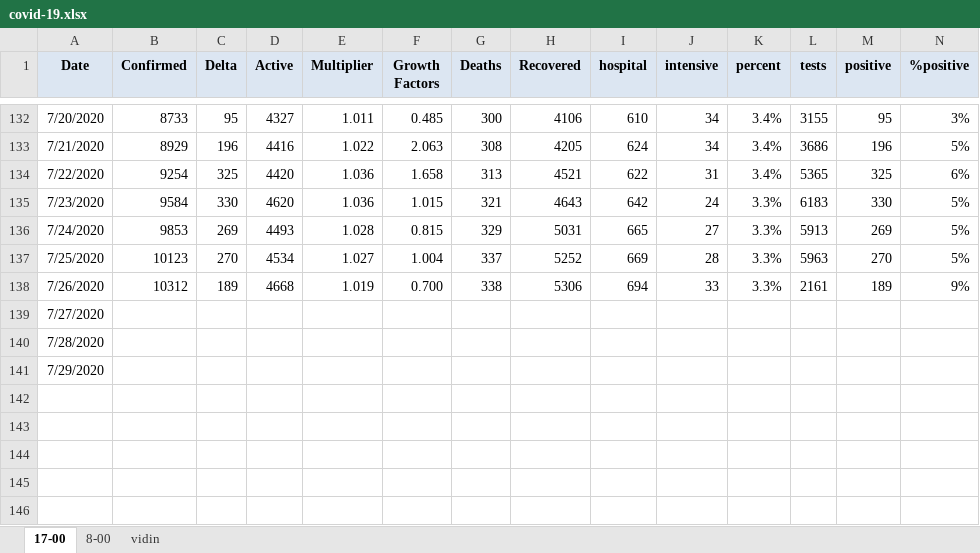
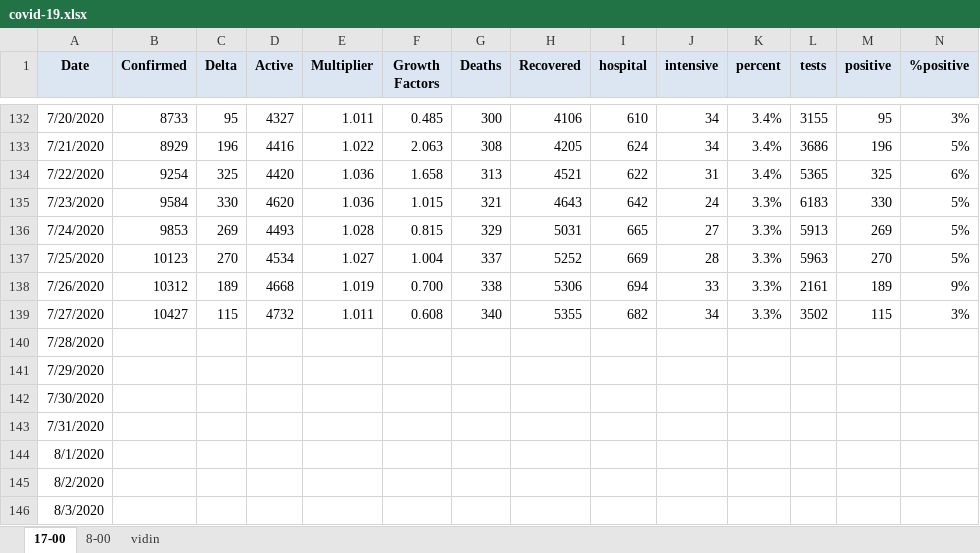
Before and after one commit to nosorrow/covid-19-bulgaria, an Excel workbook: covid-19.xlsx, sheet 17-00, drawn as a sheet; only a part is shown, gaps mark what is left out; values as stored, in another font and other column widths than the file's, no borders; conditional formats not drawn; the diff names each change by its address in the sheet, - before the commit and + after, or states it on an @@ line.

```diff
--- a/covid-19.xlsx (sheet 17-00)
+++ b/covid-19.xlsx (sheet 17-00)
-B139 (Confirmed): (empty)
+B139 (Confirmed): 10427
-C139 (Delta): (empty)
+C139 (Delta): 115
-D139 (Active): (empty)
+D139 (Active): 4732
-E139 (Multiplier): (empty)
+E139 (Multiplier): 1.011
-F139 (Growth Factors): (empty)
+F139 (Growth Factors): 0.608
-G139 (Deaths): (empty)
+G139 (Deaths): 340
-H139 (Recovered): (empty)
+H139 (Recovered): 5355
-I139 (hospital): (empty)
+I139 (hospital): 682
-J139 (intensive): (empty)
+J139 (intensive): 34
-K139 (percent): (empty)
+K139 (percent): 3.3%
-L139 (tests): (empty)
+L139 (tests): 3502
-M139 (positive): (empty)
+M139 (positive): 115
-N139 (%positive): (empty)
+N139 (%positive): 3%
+row 142: 7/30/2020
+row 143: 7/31/2020
+row 144: 8/1/2020
+row 145: 8/2/2020
+row 146: 8/3/2020
```
Also changed, not shown: 1 other file.
